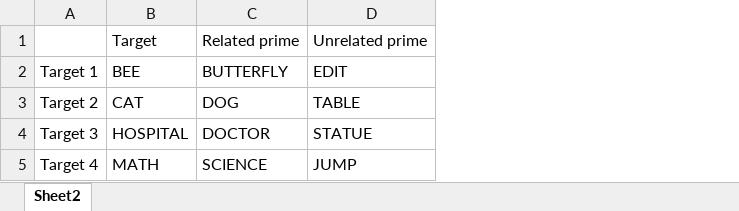
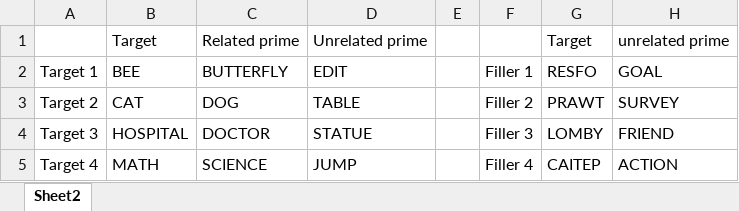
Before and after one commit to puzzl-e/cbs3402, an Excel workbook: BuildingPrimingExperiment/stimuli_sample.xlsx, sheet Sheet2, drawn as a sheet; values as stored, in another font and other column widths than the file's, no borders; the diff names each change by its address in the sheet, - before the commit and + after, or states it on an @@ line.

Commit message:
Update stimuli_sample.xlsx

```diff
--- a/BuildingPrimingExperiment/stimuli_sample.xlsx (sheet Sheet2)
+++ b/BuildingPrimingExperiment/stimuli_sample.xlsx (sheet Sheet2)
+column E, empty
+column F, rows 2-5: Filler 1 | Filler 2 | Filler 3 | Filler 4
+column G, rows 1-5: Target | RESFO | PRAWT | LOMBY | CAITEP
+column H, rows 1-5: unrelated prime | GOAL | SURVEY | FRIEND | ACTION
```
